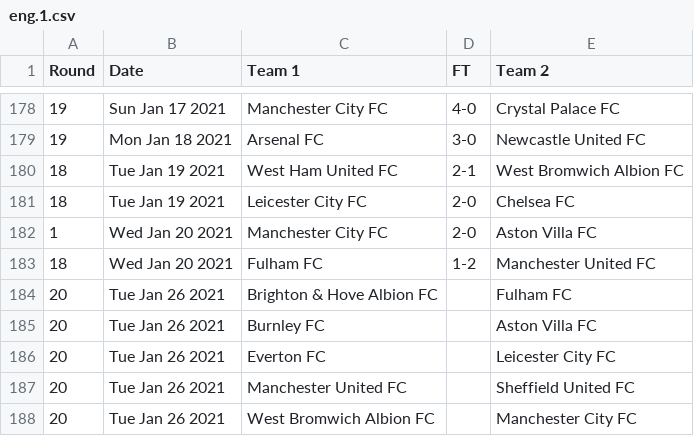
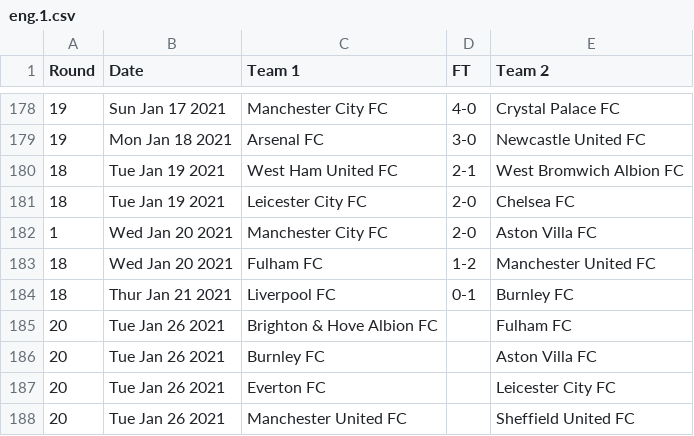
Before and after one commit to nickfraser/england, a CSV file: 2020s/2020-21/eng.1.csv, drawn as a sheet; only a part is shown, gaps mark what is left out; the shorter side is filled out with more unchanged rows.

Commit message:
Added round 18 results up to 20200122.

```diff
--- a/2020s/2020-21/eng.1.csv
+++ b/2020s/2020-21/eng.1.csv
@@ -183,2 +183,3 @@ Round,Date,Team 1,FT,Team 2
 18,Wed Jan 20 2021,Fulham FC,1-2,Manchester United FC
+18,Thur Jan 21 2021,Liverpool FC,0-1,Burnley FC
 20,Tue Jan 26 2021,Brighton & Hove Albion FC,,Fulham FC
```
